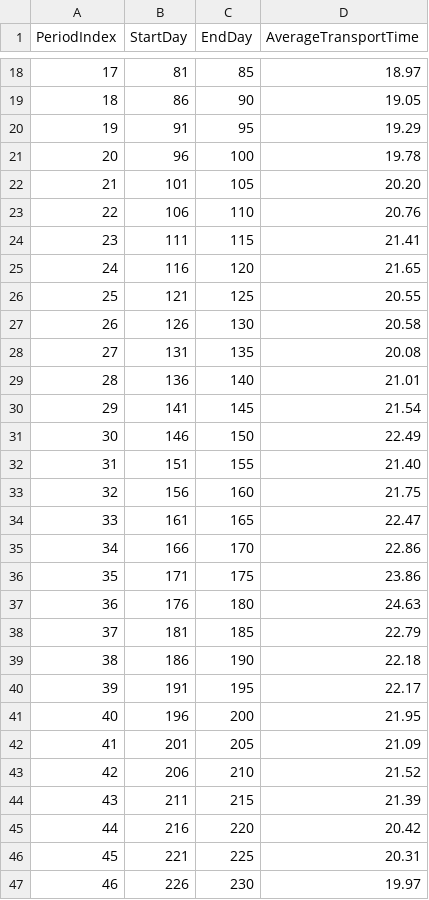
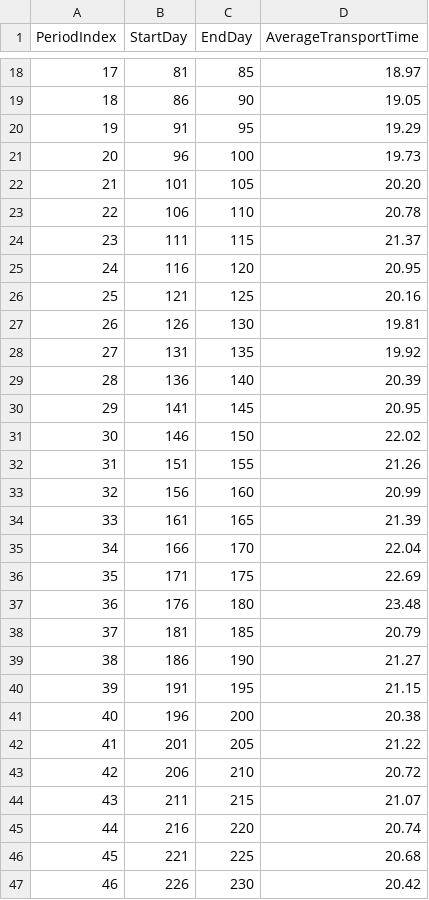
Before and after one commit to nanodom/WSC-Round01, a CSV file: Output/ATT_By_Statistics_Interval.csv, drawn as a sheet; only a part is shown, gaps mark what is left out; the diff covers the shown part only.

```diff
--- a/Output/ATT_By_Statistics_Interval.csv
+++ b/Output/ATT_By_Statistics_Interval.csv
@@ -20,28 +20,28 @@ PeriodIndex,StartDay,EndDay,AverageTransportTime
 19,91,95,19.29
-20,96,100,19.78
+20,96,100,19.73
 21,101,105,20.20
-22,106,110,20.76
-23,111,115,21.41
-24,116,120,21.65
-25,121,125,20.55
-26,126,130,20.58
-27,131,135,20.08
-28,136,140,21.01
-29,141,145,21.54
-30,146,150,22.49
-31,151,155,21.40
-32,156,160,21.75
-33,161,165,22.47
-34,166,170,22.86
-35,171,175,23.86
-36,176,180,24.63
-37,181,185,22.79
-38,186,190,22.18
-39,191,195,22.17
-40,196,200,21.95
-41,201,205,21.09
-42,206,210,21.52
-43,211,215,21.39
-44,216,220,20.42
-45,221,225,20.31
-46,226,230,19.97
+22,106,110,20.78
+23,111,115,21.37
+24,116,120,20.95
+25,121,125,20.16
+26,126,130,19.81
+27,131,135,19.92
+28,136,140,20.39
+29,141,145,20.95
+30,146,150,22.02
+31,151,155,21.26
+32,156,160,20.99
+33,161,165,21.39
+34,166,170,22.04
+35,171,175,22.69
+36,176,180,23.48
+37,181,185,20.79
+38,186,190,21.27
+39,191,195,21.15
+40,196,200,20.38
+41,201,205,21.22
+42,206,210,20.72
+43,211,215,21.07
+44,216,220,20.74
+45,221,225,20.68
+46,226,230,20.42
```
Also changed, not shown: 28 edited cells elsewhere in this file, Output/Average_In_Transit_TEU_By_OD.csv, Output/Average_Origin_Waiting_TEU_By_OD.csv, 20 other files.
